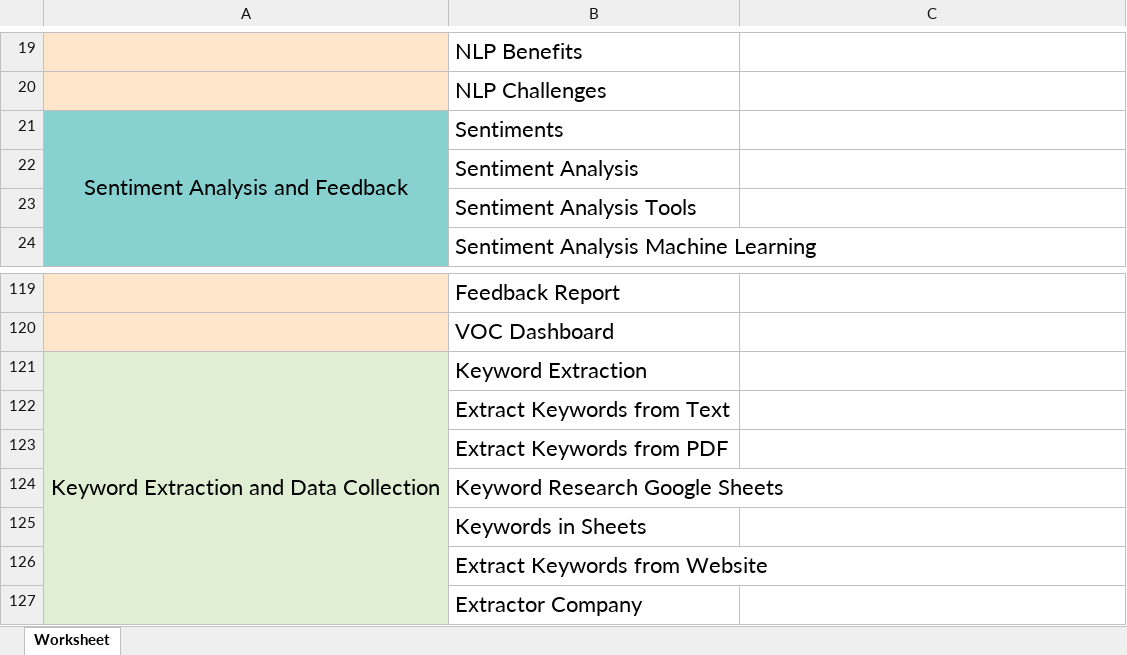
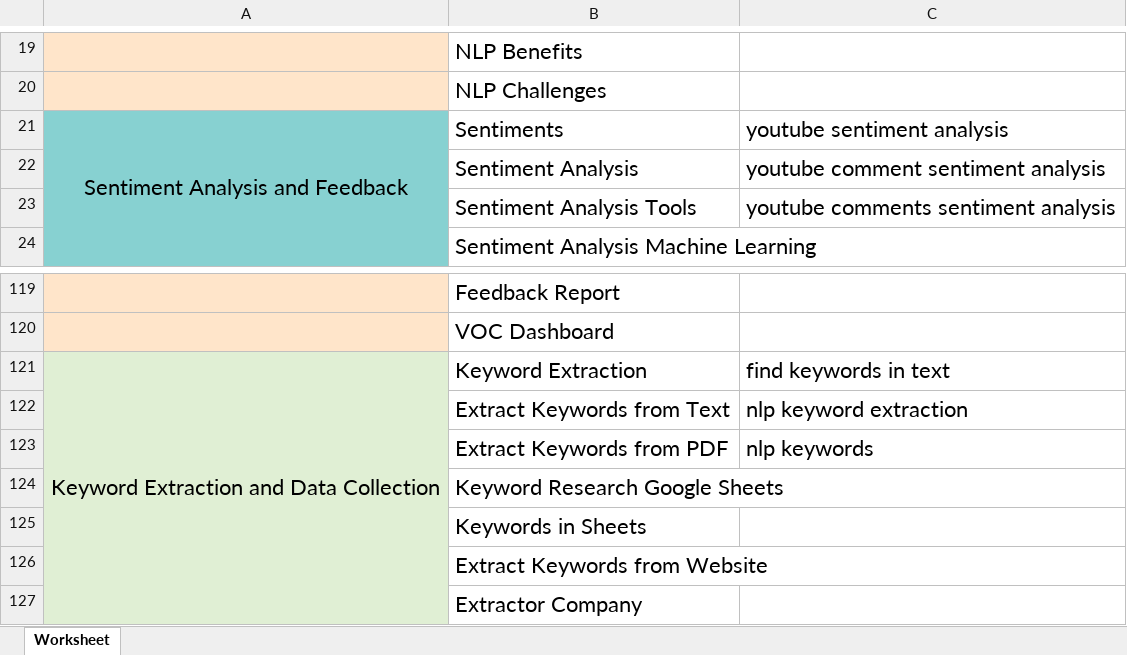
Before and after one commit to taha230/commentsanalytics, an Excel workbook: SEO/Keywords_Clusters.xlsx, sheet Worksheet, drawn as a sheet; only a part is shown, gaps mark what is left out; values as stored, in another font and other column widths than the file's, no borders; the diff names each change by its address in the sheet, - before the commit and + after, or states it on an @@ line.

Commit message:
excel changed

```diff
--- a/SEO/Keywords_Clusters.xlsx (sheet Worksheet)
+++ b/SEO/Keywords_Clusters.xlsx (sheet Worksheet)
-C21: (empty)
+C21: youtube sentiment analysis
-C22: (empty)
+C22: youtube comment sentiment analysis
-C23: (empty)
+C23: youtube comments sentiment analysis
-C121: (empty)
+C121: find keywords in text
-C122: (empty)
+C122: nlp keyword extraction
-C123: (empty)
+C123: nlp keywords
```
Also changed, not shown: 1 other file.
